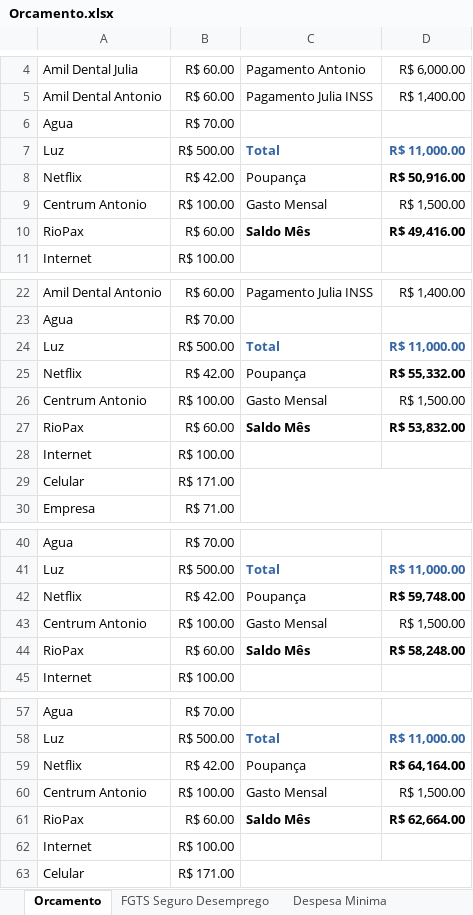
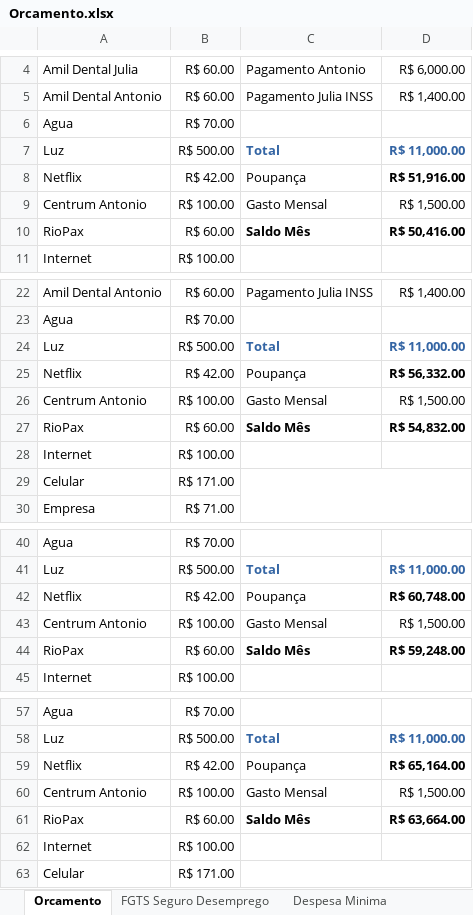
Before and after one commit to Araujo270265/SpringBatch, an Excel workbook: Orcamento.xlsx, sheet Orcamento, drawn as a sheet; only a part is shown, gaps mark what is left out; values as stored, in another font and other column widths than the file's, no borders; the diff names each change by its address in the sheet, - before the commit and + after, or states it on an @@ line.

Commit message:
Estudo versao 2

```diff
--- a/Orcamento.xlsx (sheet Orcamento)
+++ b/Orcamento.xlsx (sheet Orcamento)
-D8: R$ 50,916.00
+D8: R$ 51,916.00
-D10: R$ 49,416.00
+D10: R$ 50,416.00
-D25: R$ 55,332.00
+D25: R$ 56,332.00
-D27: R$ 53,832.00
+D27: R$ 54,832.00
-D42: R$ 59,748.00
+D42: R$ 60,748.00
-D44: R$ 58,248.00
+D44: R$ 59,248.00
-D59: R$ 64,164.00
+D59: R$ 65,164.00
-D61: R$ 62,664.00
+D61: R$ 63,664.00
```
